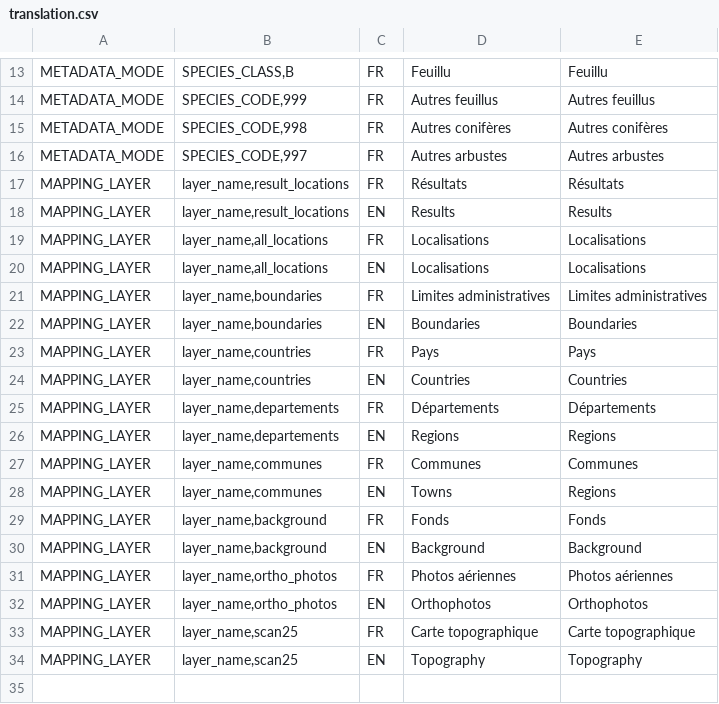
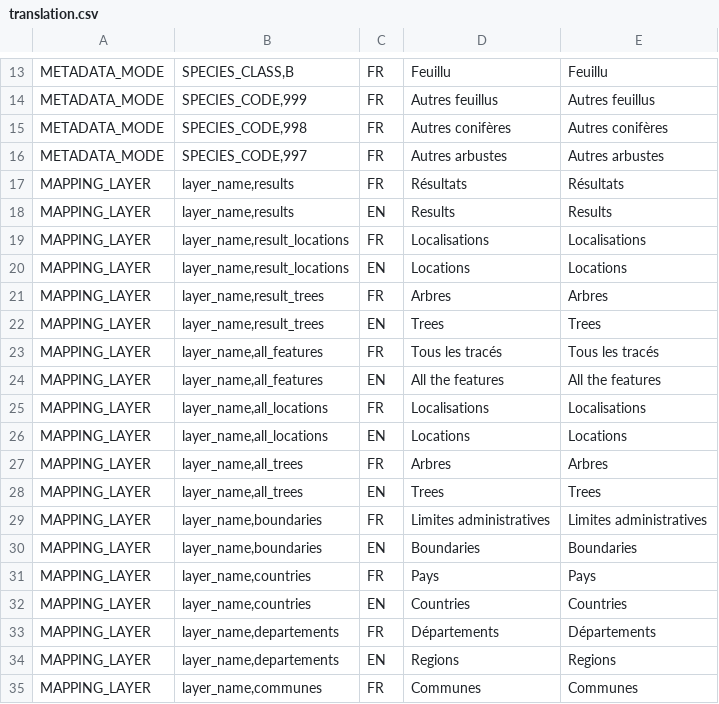
Before and after one commit to IGNBPesty/ogam, a CSV file: database/Metadata/translation.csv, drawn as a sheet; only a part is shown, gaps mark what is left out; the shorter side is filled out with more unchanged rows.

Commit message:
OGAM-718 activate_type = REQUEST n'est pas reconnu quand le layer est dans un groupe
Former-commit-id: df1ec411c833e089dfbf28ef06d1dd5fd809af1f

```diff
--- a/database/Metadata/translation.csv
+++ b/database/Metadata/translation.csv
@@ -16,6 +16,14 @@ METADATA_MODE;SPECIES_CODE,998;FR;Autres conifères;Autres conifères
 METADATA_MODE;SPECIES_CODE,997;FR;Autres arbustes;Autres arbustes
-MAPPING_LAYER;layer_name,result_locations;FR;Résultats;Résultats
-MAPPING_LAYER;layer_name,result_locations;EN;Results;Results
+MAPPING_LAYER;layer_name,results;FR;Résultats;Résultats
+MAPPING_LAYER;layer_name,results;EN;Results;Results
+MAPPING_LAYER;layer_name,result_locations;FR;Localisations;Localisations
+MAPPING_LAYER;layer_name,result_locations;EN;Locations;Locations
+MAPPING_LAYER;layer_name,result_trees;FR;Arbres;Arbres
+MAPPING_LAYER;layer_name,result_trees;EN;Trees;Trees
+MAPPING_LAYER;layer_name,all_features;FR;Tous les tracés;Tous les tracés
+MAPPING_LAYER;layer_name,all_features;EN;All the features;All the features
 MAPPING_LAYER;layer_name,all_locations;FR;Localisations;Localisations
-MAPPING_LAYER;layer_name,all_locations;EN;Localisations;Localisations
+MAPPING_LAYER;layer_name,all_locations;EN;Locations;Locations
+MAPPING_LAYER;layer_name,all_trees;FR;Arbres;Arbres
+MAPPING_LAYER;layer_name,all_trees;EN;Trees;Trees
 MAPPING_LAYER;layer_name,boundaries;FR;Limites administratives;Limites administratives
```
Also changed, not shown: database/Metadata/dataset_fields.csv, database/Metadata/field_mapping.csv, 6 other files.
